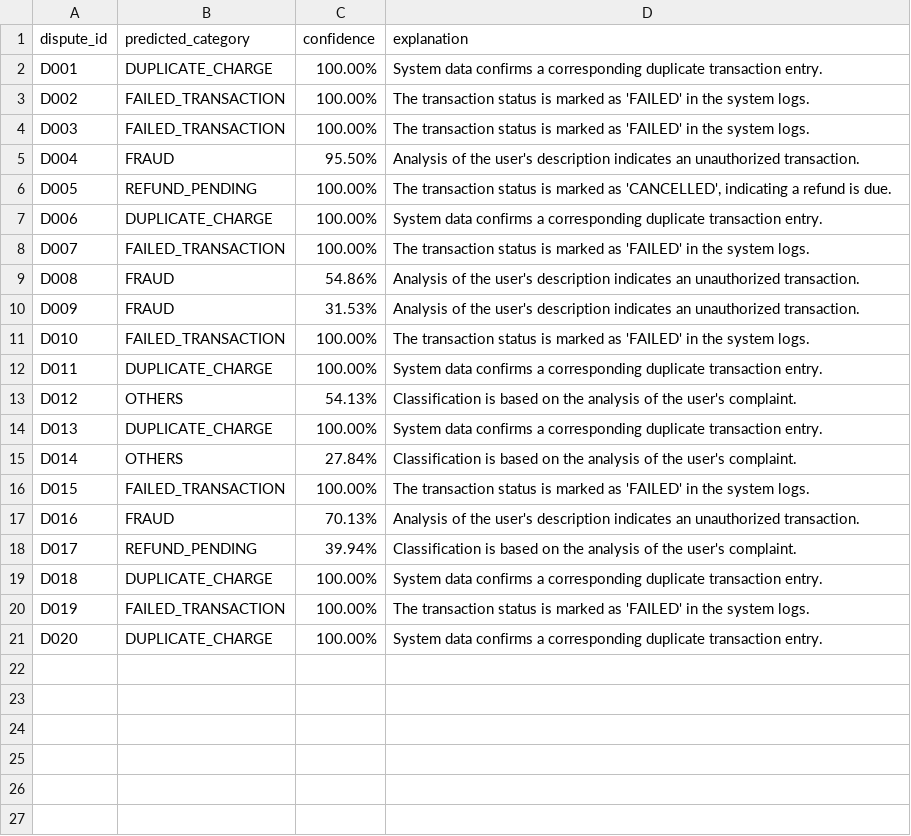
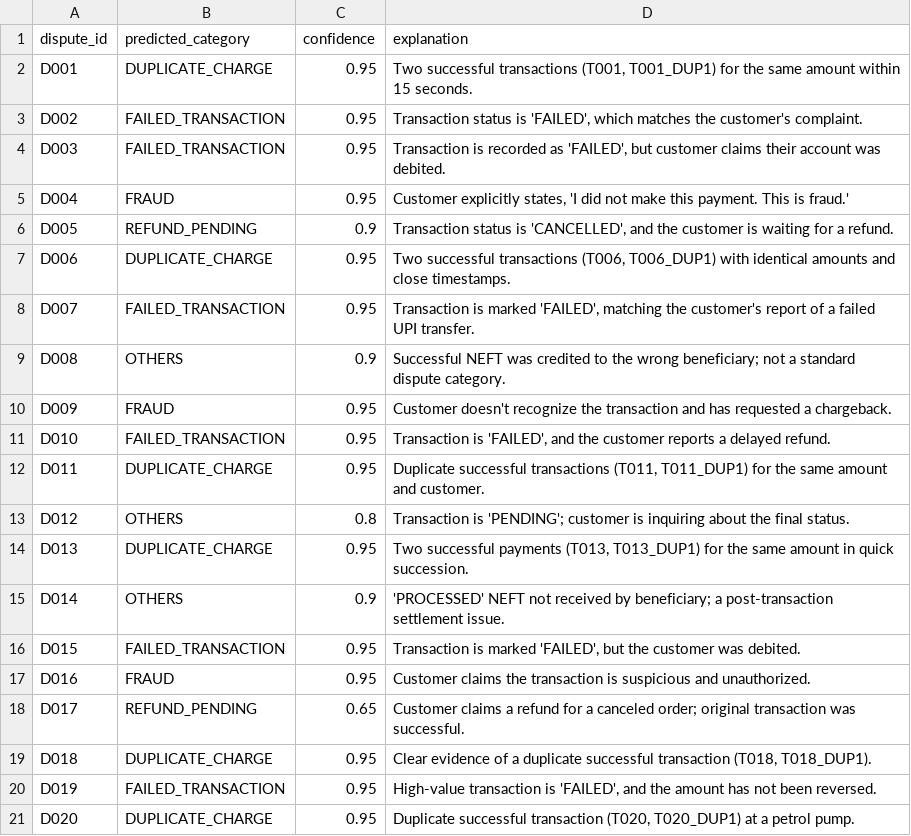
Before and after one commit to ansuman-shukla/AI-Powered-Dispute-Assistant, a CSV file: classified_disputes.csv, drawn as a sheet.

```diff
--- a/classified_disputes.csv
+++ b/classified_disputes.csv
@@ -1,21 +1,21 @@
 dispute_id,predicted_category,confidence,explanation
-D001,DUPLICATE_CHARGE,100.00%,System data confirms a corresponding duplicate transaction entry.
-D002,FAILED_TRANSACTION,100.00%,The transaction status is marked as 'FAILED' in the system logs.
-D003,FAILED_TRANSACTION,100.00%,The transaction status is marked as 'FAILED' in the system logs.
-D004,FRAUD,95.50%,Analysis of the user's description indicates an unauthorized transaction.
-D005,REFUND_PENDING,100.00%,"The transaction status is marked as 'CANCELLED', indicating a refund is due."
-D006,DUPLICATE_CHARGE,100.00%,System data confirms a corresponding duplicate transaction entry.
-D007,FAILED_TRANSACTION,100.00%,The transaction status is marked as 'FAILED' in the system logs.
-D008,FRAUD,54.86%,Analysis of the user's description indicates an unauthorized transaction.
-D009,FRAUD,31.53%,Analysis of the user's description indicates an unauthorized transaction.
-D010,FAILED_TRANSACTION,100.00%,The transaction status is marked as 'FAILED' in the system logs.
-D011,DUPLICATE_CHARGE,100.00%,System data confirms a corresponding duplicate transaction entry.
-D012,OTHERS,54.13%,Classification is based on the analysis of the user's complaint.
-D013,DUPLICATE_CHARGE,100.00%,System data confirms a corresponding duplicate transaction entry.
-D014,OTHERS,27.84%,Classification is based on the analysis of the user's complaint.
-D015,FAILED_TRANSACTION,100.00%,The transaction status is marked as 'FAILED' in the system logs.
-D016,FRAUD,70.13%,Analysis of the user's description indicates an unauthorized transaction.
-D017,REFUND_PENDING,39.94%,Classification is based on the analysis of the user's complaint.
-D018,DUPLICATE_CHARGE,100.00%,System data confirms a corresponding duplicate transaction entry.
-D019,FAILED_TRANSACTION,100.00%,The transaction status is marked as 'FAILED' in the system logs.
-D020,DUPLICATE_CHARGE,100.00%,System data confirms a corresponding duplicate transaction entry.
+D001,DUPLICATE_CHARGE,0.95,"Two successful transactions (T001, T001_DUP1) for the same amount within 15 seconds."
+D002,FAILED_TRANSACTION,0.95,"Transaction status is 'FAILED', which matches the customer's complaint."
+D003,FAILED_TRANSACTION,0.95,"Transaction is recorded as 'FAILED', but customer claims their account was debited."
+D004,FRAUD,0.95,"Customer explicitly states, 'I did not make this payment. This is fraud.'"
+D005,REFUND_PENDING,0.9,"Transaction status is 'CANCELLED', and the customer is waiting for a refund."
+D006,DUPLICATE_CHARGE,0.95,"Two successful transactions (T006, T006_DUP1) with identical amounts and close timestamps."
+D007,FAILED_TRANSACTION,0.95,"Transaction is marked 'FAILED', matching the customer's report of a failed UPI transfer."
+D008,OTHERS,0.9,Successful NEFT was credited to the wrong beneficiary; not a standard dispute category.
+D009,FRAUD,0.95,Customer doesn't recognize the transaction and has requested a chargeback.
+D010,FAILED_TRANSACTION,0.95,"Transaction is 'FAILED', and the customer reports a delayed refund."
+D011,DUPLICATE_CHARGE,0.95,"Duplicate successful transactions (T011, T011_DUP1) for the same amount and customer."
+D012,OTHERS,0.8,Transaction is 'PENDING'; customer is inquiring about the final status.
+D013,DUPLICATE_CHARGE,0.95,"Two successful payments (T013, T013_DUP1) for the same amount in quick succession."
+D014,OTHERS,0.9,'PROCESSED' NEFT not received by beneficiary; a post-transaction settlement issue.
+D015,FAILED_TRANSACTION,0.95,"Transaction is marked 'FAILED', but the customer was debited."
+D016,FRAUD,0.95,Customer claims the transaction is suspicious and unauthorized.
+D017,REFUND_PENDING,0.65,Customer claims a refund for a canceled order; original transaction was successful.
+D018,DUPLICATE_CHARGE,0.95,"Clear evidence of a duplicate successful transaction (T018, T018_DUP1)."
+D019,FAILED_TRANSACTION,0.95,"High-value transaction is 'FAILED', and the amount has not been reversed."
+D020,DUPLICATE_CHARGE,0.95,"Duplicate successful transaction (T020, T020_DUP1) at a petrol pump."
```
Also changed, not shown: resolutions.csv.
